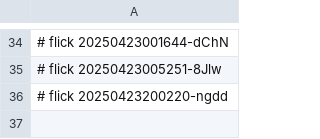
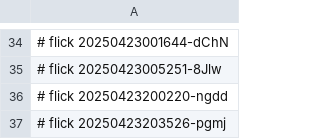
Before and after one commit to abikesa/manhattan, a CSV file: kitabo/python/.csv, drawn as a sheet; only a part is shown, gaps mark what is left out; the diff names each change by its address in the sheet, - before the commit and + after, or states it on an @@ line.

Commit message:
kitabo/python/.csv

```diff
--- a/kitabo/python/.csv
+++ b/kitabo/python/.csv
+row 37: # flick 20250423203526-pgmj
```
